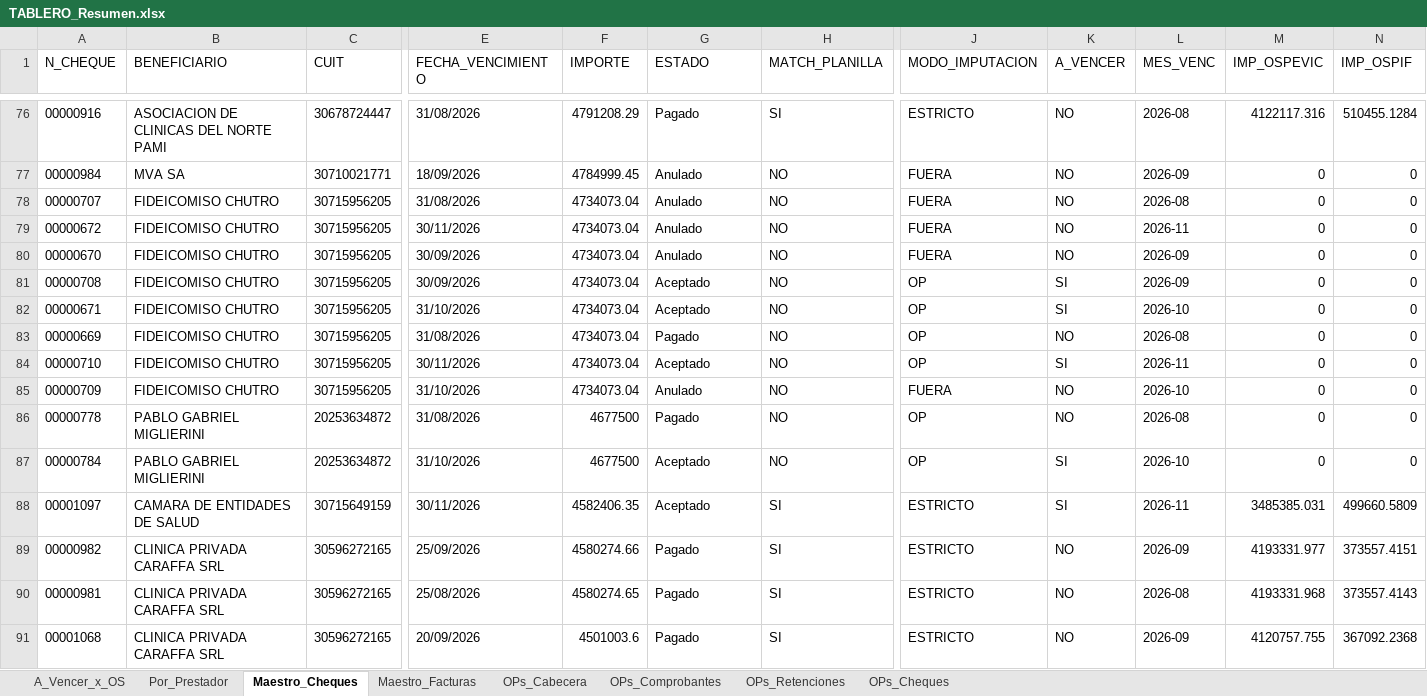
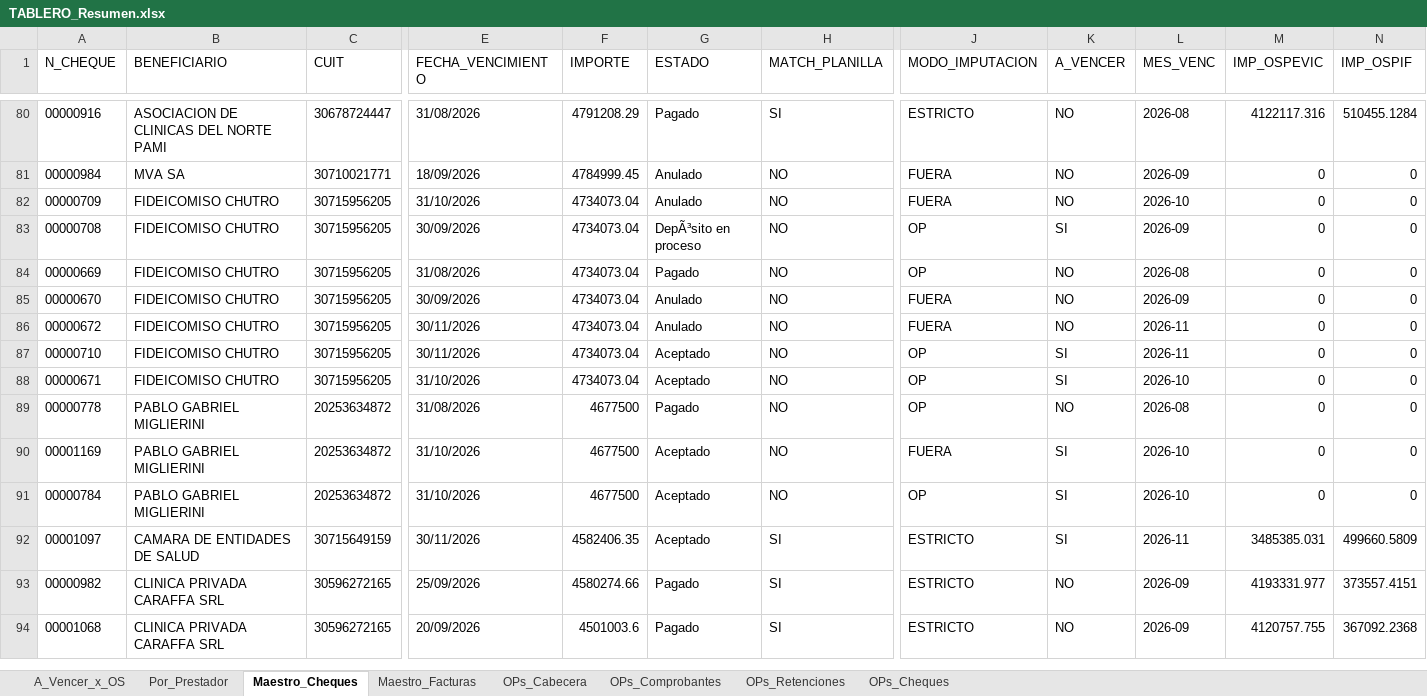
Before and after one commit to francolunaklick-web/GRIFFTABLEROS, an Excel workbook: cuentas_a_pagar/TABLERO_Resumen.xlsx, sheet Maestro_Cheques, drawn as a sheet; only a part is shown, gaps mark what is left out; values as stored, in another font and other column widths than the file's, no borders; removed rows and columns are numbered as before the commit, all else as after; rows hold the shown columns only; the diff covers the shown part only; the diff names each change by its address in the sheet, - before the commit and + after, or states it on an @@ line.

Commit message:
Actualizar cheques

```diff
--- a/cuentas_a_pagar/TABLERO_Resumen.xlsx (sheet Maestro_Cheques)
+++ b/cuentas_a_pagar/TABLERO_Resumen.xlsx (sheet Maestro_Cheques)
-A82 (N_CHEQUE): 00000707
+A82 (N_CHEQUE): 00000709
-E82 (FECHA_VENCIMIENTO): 31/08/2026
+E82 (FECHA_VENCIMIENTO): 31/10/2026
-L82 (MES_VENC): 2026-08
+L82 (MES_VENC): 2026-10
+row 83: 00000708 | FIDEICOMISO CHUTRO | 30715956205 | 30/09/2026 | 4734073.04 | DepÃ³sito en proceso | NO | OP | SI | 2026-09 | 0 | 0
@@ row 83 moved to row 84: 00000669 @@
@@ row 80 moved to row 85: 00000670 @@
-A87 (N_CHEQUE): 00000708
+A87 (N_CHEQUE): 00000710
-E87 (FECHA_VENCIMIENTO): 30/09/2026
+E87 (FECHA_VENCIMIENTO): 30/11/2026
-L87 (MES_VENC): 2026-09
+L87 (MES_VENC): 2026-11
-row 84: 00000710 | FIDEICOMISO CHUTRO | 30715956205 | 30/11/2026 | 4734073.04 | Aceptado | NO | OP | SI | 2026-11 | 0 | 0
-row 85: 00000709 | FIDEICOMISO CHUTRO | 30715956205 | 31/10/2026 | 4734073.04 | Anulado | NO | FUERA | NO | 2026-10 | 0 | 0
+row 90: 00001169 | PABLO GABRIEL MIGLIERINI | 20253634872 | 31/10/2026 | 4677500 | Aceptado | NO | FUERA | SI | 2026-10 | 0 | 0
-row 90: 00000981 | CLINICA PRIVADA CARAFFA SRL | 30596272165 | 25/08/2026 | 4580274.65 | Pagado | SI | ESTRICTO | NO | 2026-08 | 4193331.968 | 373557.4143
```
Also changed, not shown: 31 added rows, 30 removed rows, 21 moved rows and 143 edited cells elsewhere in this sheet, sheet Por_Prestador, sheet A_Vencer_x_OS, sheet OPs_Cabecera, estado_resultado/TABLERO_Resumen.xlsx, flujo_bancario/TABLERO_Resumen.xlsx, 11 other files.
